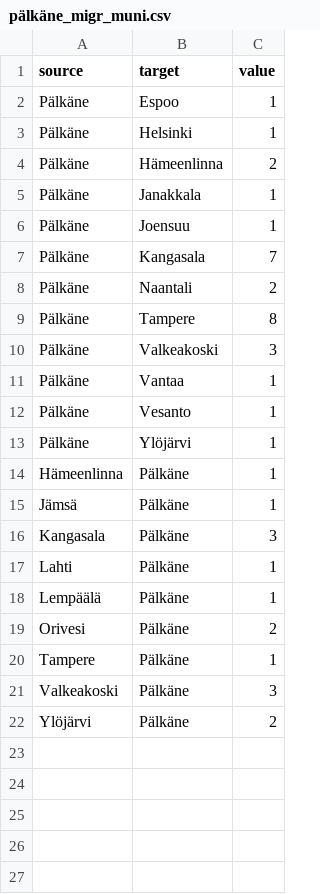
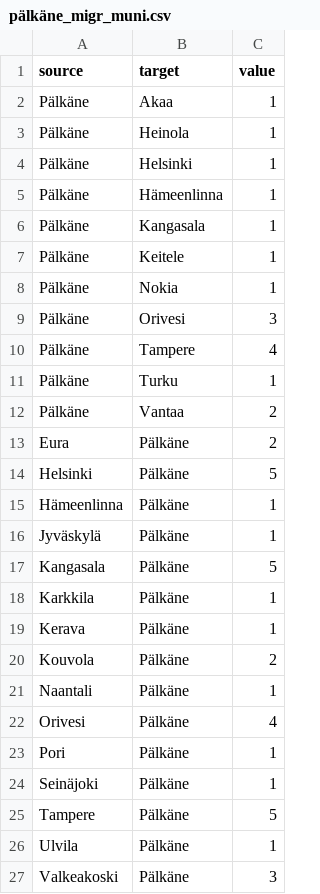
Before and after one commit to Kangasalakehitys/palkane, a CSV file: data/pälkäne_migr_muni.csv, drawn as a sheet.

```diff
--- a/data/pälkäne_migr_muni.csv
+++ b/data/pälkäne_migr_muni.csv
@@ -1,22 +1,27 @@
 "source","target","value"
-"Pälkäne","Espoo",1
+"Pälkäne","Akaa",1
+"Pälkäne","Heinola",1
 "Pälkäne","Helsinki",1
-"Pälkäne","Hämeenlinna",2
-"Pälkäne","Janakkala",1
-"Pälkäne","Joensuu",1
-"Pälkäne","Kangasala",7
-"Pälkäne","Naantali",2
-"Pälkäne","Tampere",8
-"Pälkäne","Valkeakoski",3
-"Pälkäne","Vantaa",1
-"Pälkäne","Vesanto",1
-"Pälkäne","Ylöjärvi",1
+"Pälkäne","Hämeenlinna",1
+"Pälkäne","Kangasala",1
+"Pälkäne","Keitele",1
+"Pälkäne","Nokia",1
+"Pälkäne","Orivesi",3
+"Pälkäne","Tampere",4
+"Pälkäne","Turku",1
+"Pälkäne","Vantaa",2
+"Eura","Pälkäne",2
+"Helsinki","Pälkäne",5
 "Hämeenlinna","Pälkäne",1
-"Jämsä","Pälkäne",1
-"Kangasala","Pälkäne",3
-"Lahti","Pälkäne",1
-"Lempäälä","Pälkäne",1
-"Orivesi","Pälkäne",2
-"Tampere","Pälkäne",1
+"Jyväskylä","Pälkäne",1
+"Kangasala","Pälkäne",5
+"Karkkila","Pälkäne",1
+"Kerava","Pälkäne",1
+"Kouvola","Pälkäne",2
+"Naantali","Pälkäne",1
+"Orivesi","Pälkäne",4
+"Pori","Pälkäne",1
+"Seinäjoki","Pälkäne",1
+"Tampere","Pälkäne",5
+"Ulvila","Pälkäne",1
 "Valkeakoski","Pälkäne",3
-"Ylöjärvi","Pälkäne",2
```
Also changed, not shown: data/pälkäne_migr_betw_muni_map.csv, data/pälkäne_population_map.csv, 12 other files.
